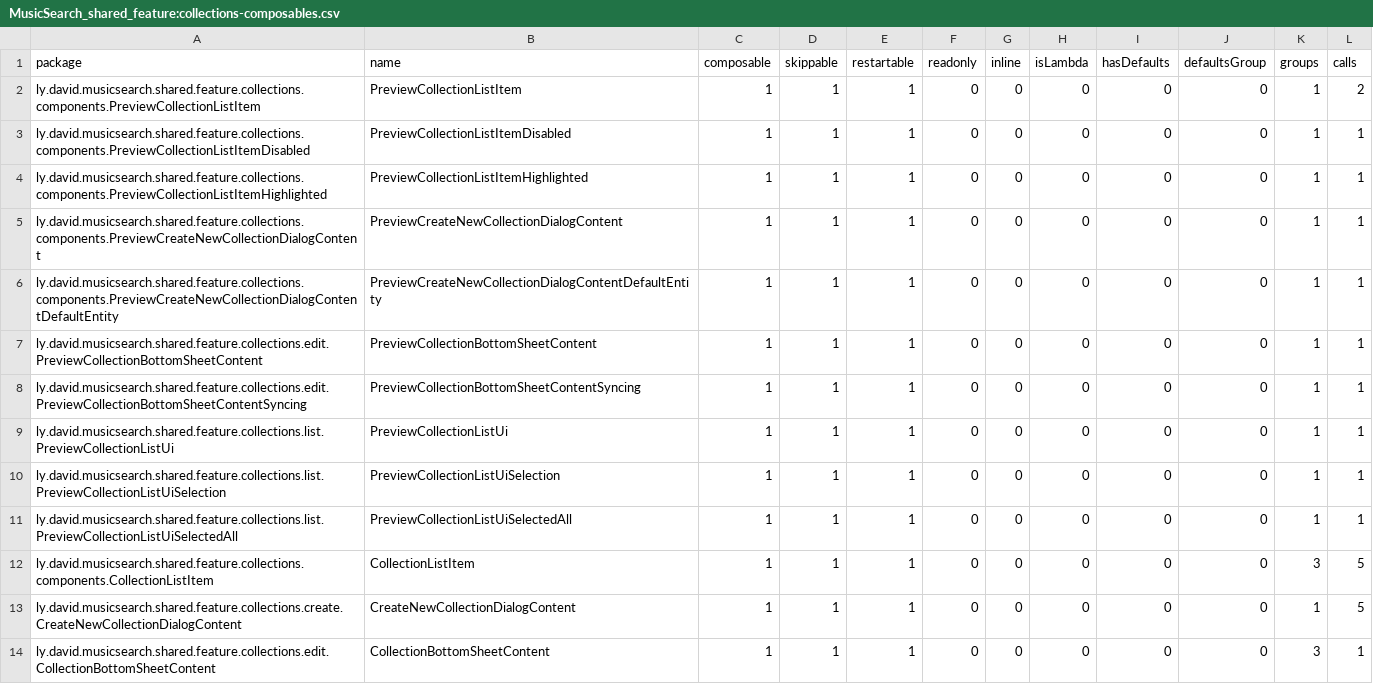
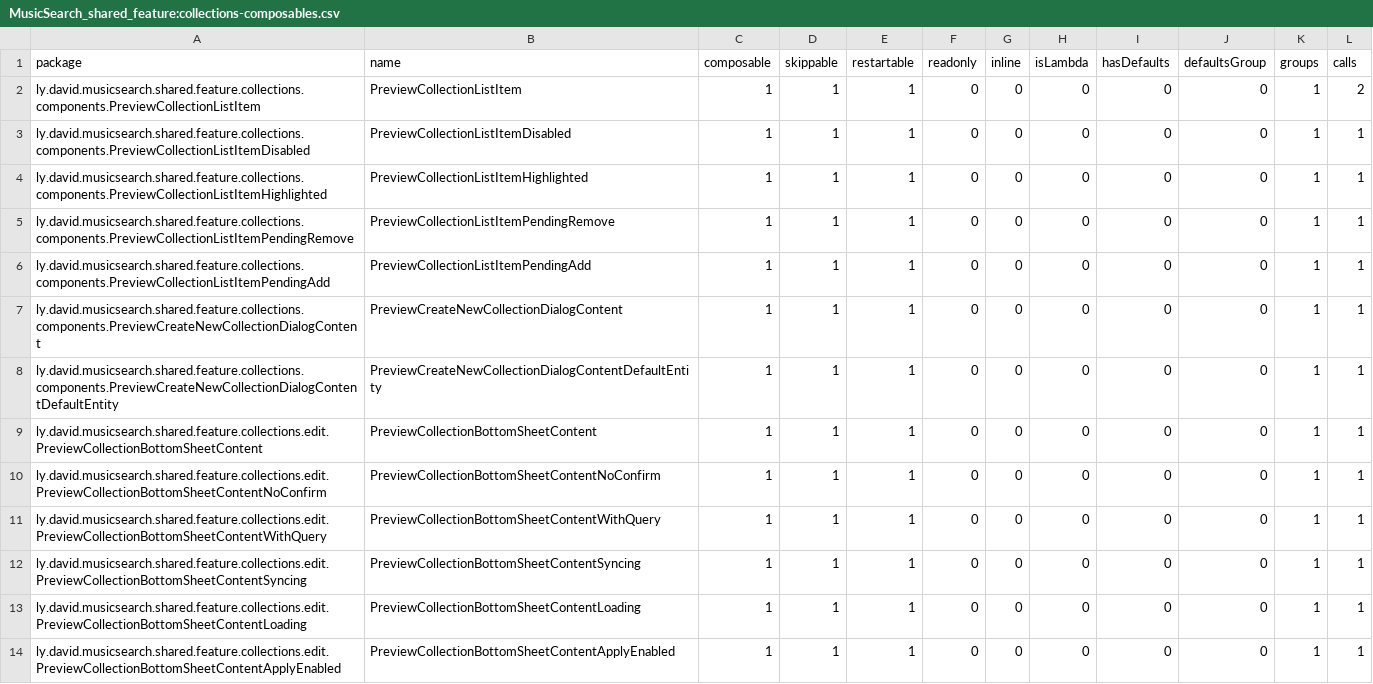
Before and after one commit to lydavid/MusicSearch, a CSV file: shared/feature/collections/compose_reports/MusicSearch_shared_feature:collections-composables.csv, drawn as a sheet; only a part is shown; the shorter side is filled out with more unchanged rows; the diff covers the shown part only.

```diff
--- a/shared/feature/collections/compose_reports/MusicSearch_shared_feature:collections-composables.csv
+++ b/shared/feature/collections/compose_reports/MusicSearch_shared_feature:collections-composables.csv
@@ -4,2 +4,4 @@ ly.david.musicsearch.shared.feature.collections.components.PreviewCollectionList
 ly.david.musicsearch.shared.feature.collections.components.PreviewCollectionListItemHighlighted,PreviewCollectionListItemHighlighted,1,1,1,0,0,0,0,0,1,1,
+ly.david.musicsearch.shared.feature.collections.components.PreviewCollectionListItemPendingRemove,PreviewCollectionListItemPendingRemove,1,1,1,0,0,0,0,0,1,1,
+ly.david.musicsearch.shared.feature.collections.components.PreviewCollectionListItemPendingAdd,PreviewCollectionListItemPendingAdd,1,1,1,0,0,0,0,0,1,1,
 ly.david.musicsearch.shared.feature.collections.components.PreviewCreateNewCollectionDialogContent,PreviewCreateNewCollectionDialogContent,1,1,1,0,0,0,0,0,1,1,
@@ -7,2 +9,6 @@ ly.david.musicsearch.shared.feature.collections.components.PreviewCreateNewColle
 ly.david.musicsearch.shared.feature.collections.edit.PreviewCollectionBottomSheetContent,PreviewCollectionBottomSheetContent,1,1,1,0,0,0,0,0,1,1,
+ly.david.musicsearch.shared.feature.collections.edit.PreviewCollectionBottomSheetContentNoConfirm,PreviewCollectionBottomSheetContentNoConfirm,1,1,1,0,0,0,0,0,1,1,
+ly.david.musicsearch.shared.feature.collections.edit.PreviewCollectionBottomSheetContentWithQuery,PreviewCollectionBottomSheetContentWithQuery,1,1,1,0,0,0,0,0,1,1,
 ly.david.musicsearch.shared.feature.collections.edit.PreviewCollectionBottomSheetContentSyncing,PreviewCollectionBottomSheetContentSyncing,1,1,1,0,0,0,0,0,1,1,
+ly.david.musicsearch.shared.feature.collections.edit.PreviewCollectionBottomSheetContentLoading,PreviewCollectionBottomSheetContentLoading,1,1,1,0,0,0,0,0,1,1,
+ly.david.musicsearch.shared.feature.collections.edit.PreviewCollectionBottomSheetContentApplyEnabled,PreviewCollectionBottomSheetContentApplyEnabled,1,1,1,0,0,0,0,0,1,1,
```
Also changed, not shown: 2 added rows and 1 edited cell elsewhere in this file, shared/feature/settings/compose_reports/MusicSearch_shared_feature:settings-composables.csv, ui/common/compose_reports/MusicSearch_ui:common-composables.csv, 22 other files.
